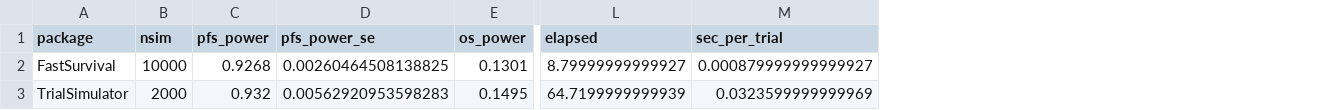
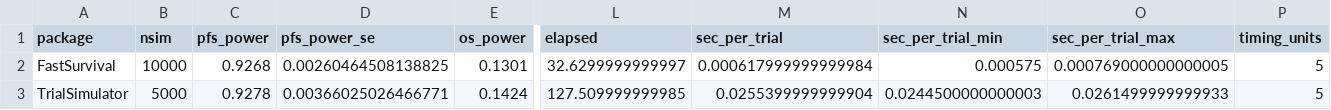
Before and after one commit to gosukehommaEX/FastSurvival, a CSV file: tools/paper/output/bench_crossover.csv, drawn as a sheet; only a part is shown, gaps mark what is left out; the diff covers the shown part only; the diff names each change by its address in the sheet, - before the commit and + after, or states it on an @@ line.

```diff
--- a/tools/paper/output/bench_crossover.csv
+++ b/tools/paper/output/bench_crossover.csv
+column N (sec_per_trial_min), rows 2-3: 0.000575 | 0.0244500000000003
+column O (sec_per_trial_max), rows 2-3: 0.000769000000000005 | 0.0261499999999933
+column P (timing_units), rows 2-3: 5 | 5
-L2 (elapsed): 8.79999999999927
+L2 (elapsed): 32.6299999999997
-M2 (sec_per_trial): 0.000879999999999927
+M2 (sec_per_trial): 0.000617999999999984
-B3 (nsim): 2000
+B3 (nsim): 5000
-C3 (pfs_power): 0.932
+C3 (pfs_power): 0.9278
-D3 (pfs_power_se): 0.00562920953598283
+D3 (pfs_power_se): 0.00366025026466771
-E3 (os_power): 0.1495
+E3 (os_power): 0.1424
-L3 (elapsed): 64.7199999999939
+L3 (elapsed): 127.509999999985
-M3 (sec_per_trial): 0.0323599999999969
+M3 (sec_per_trial): 0.0255399999999904
```
Also changed, not shown: 12 edited cells elsewhere in this file, tools/paper/output/bench_functions_speed.csv, tools/paper/output/bench_gsd.csv, 10 other files.
